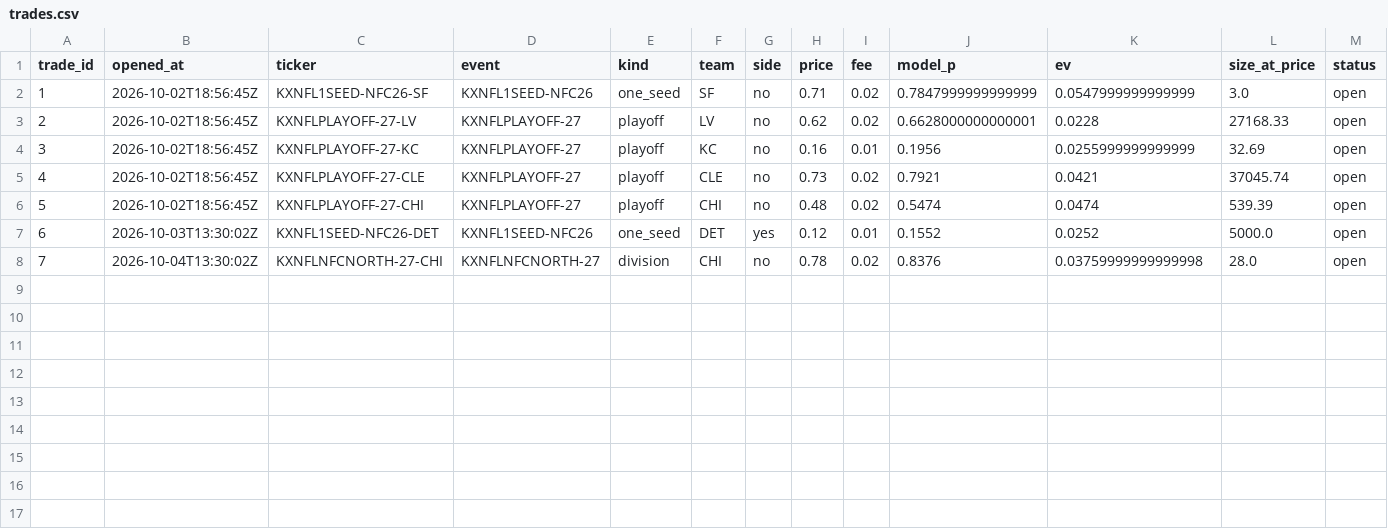
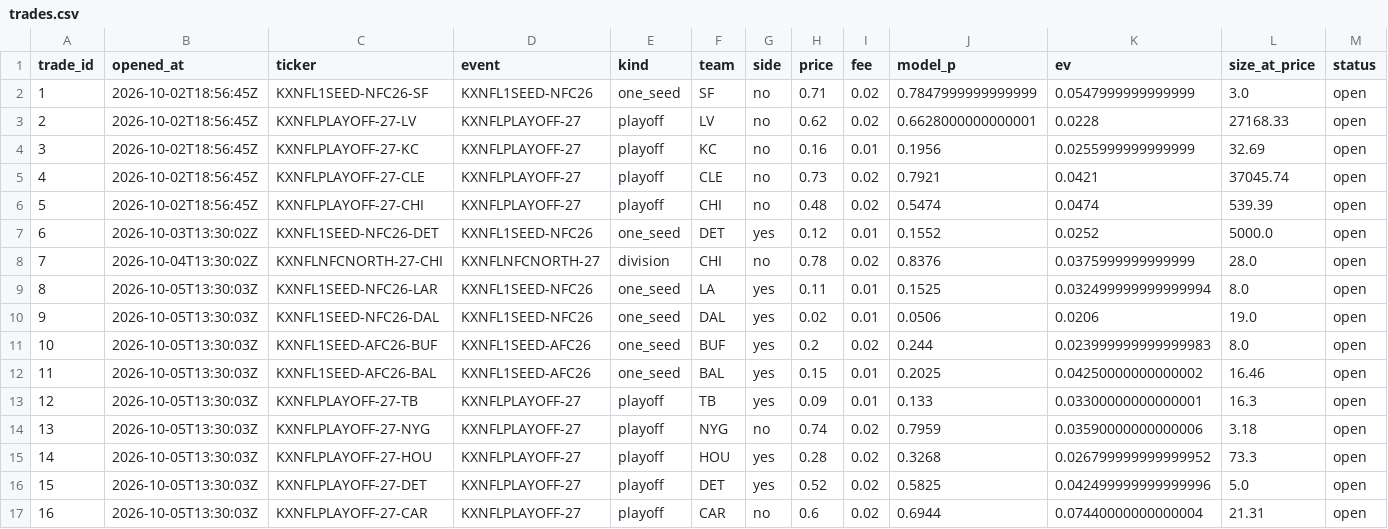
Before and after one commit to mastayb/nfl-power-rankings, a CSV file: data/paper/trades.csv, drawn as a sheet; only a part is shown; rows hold the shown columns only; the diff names each change by its address in the sheet, - before the commit and + after, or states it on an @@ line.

Commit message:
daily: snapshot 20261005T133003Z (16 open futures paper trades)

```diff
--- a/data/paper/trades.csv
+++ b/data/paper/trades.csv
-K8 (ev): 0.03759999999999998
+K8 (ev): 0.0375999999999999
+row 9: 8 | 2026-10-05T13:30:03Z | KXNFL1SEED-NFC26-LAR | KXNFL1SEED-NFC26 | one_seed | LA | yes | 0.11 | 0.01 | 0.1525 | 0.032499999999999994 | 8.0 | open
+row 10: 9 | 2026-10-05T13:30:03Z | KXNFL1SEED-NFC26-DAL | KXNFL1SEED-NFC26 | one_seed | DAL | yes | 0.02 | 0.01 | 0.0506 | 0.0206 | 19.0 | open
+row 11: 10 | 2026-10-05T13:30:03Z | KXNFL1SEED-AFC26-BUF | KXNFL1SEED-AFC26 | one_seed | BUF | yes | 0.2 | 0.02 | 0.244 | 0.023999999999999983 | 8.0 | open
+row 12: 11 | 2026-10-05T13:30:03Z | KXNFL1SEED-AFC26-BAL | KXNFL1SEED-AFC26 | one_seed | BAL | yes | 0.15 | 0.01 | 0.2025 | 0.04250000000000002 | 16.46 | open
+row 13: 12 | 2026-10-05T13:30:03Z | KXNFLPLAYOFF-27-TB | KXNFLPLAYOFF-27 | playoff | TB | yes | 0.09 | 0.01 | 0.133 | 0.03300000000000001 | 16.3 | open
+row 14: 13 | 2026-10-05T13:30:03Z | KXNFLPLAYOFF-27-NYG | KXNFLPLAYOFF-27 | playoff | NYG | no | 0.74 | 0.02 | 0.7959 | 0.03590000000000006 | 3.18 | open
+row 15: 14 | 2026-10-05T13:30:03Z | KXNFLPLAYOFF-27-HOU | KXNFLPLAYOFF-27 | playoff | HOU | yes | 0.28 | 0.02 | 0.3268 | 0.026799999999999952 | 73.3 | open
+row 16: 15 | 2026-10-05T13:30:03Z | KXNFLPLAYOFF-27-DET | KXNFLPLAYOFF-27 | playoff | DET | yes | 0.52 | 0.02 | 0.5825 | 0.042499999999999996 | 5.0 | open
+row 17: 16 | 2026-10-05T13:30:03Z | KXNFLPLAYOFF-27-CAR | KXNFLPLAYOFF-27 | playoff | CAR | no | 0.6 | 0.02 | 0.6944 | 0.07440000000000004 | 21.31 | open
```
Also changed, not shown: data/paper/game_marks.csv, data/paper/game_trades.csv, 6 other files.
